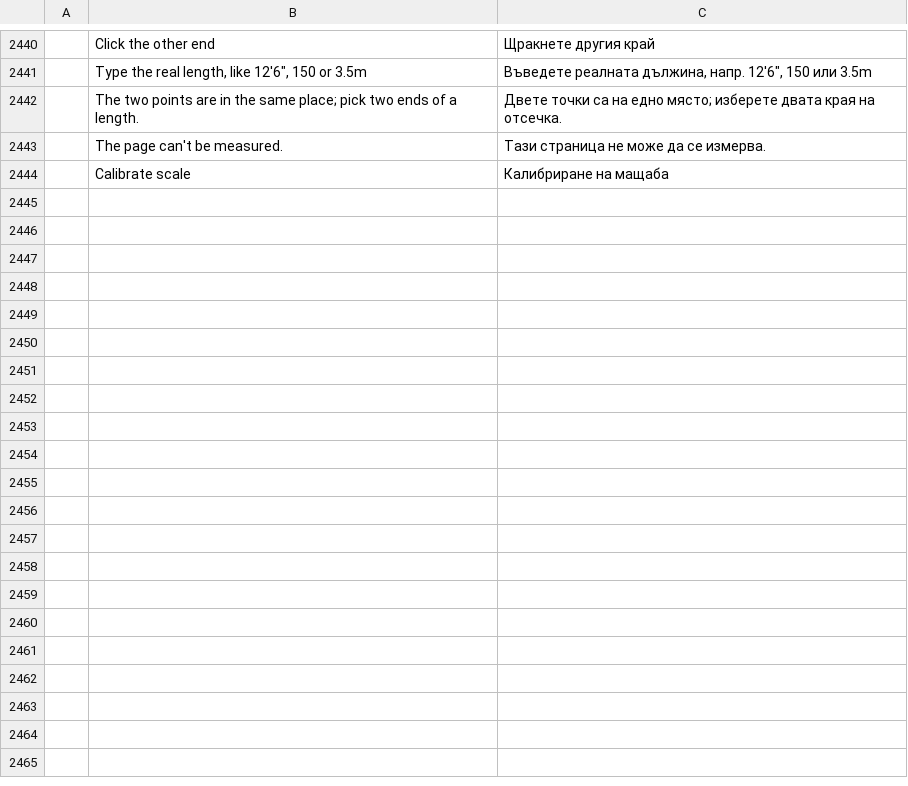
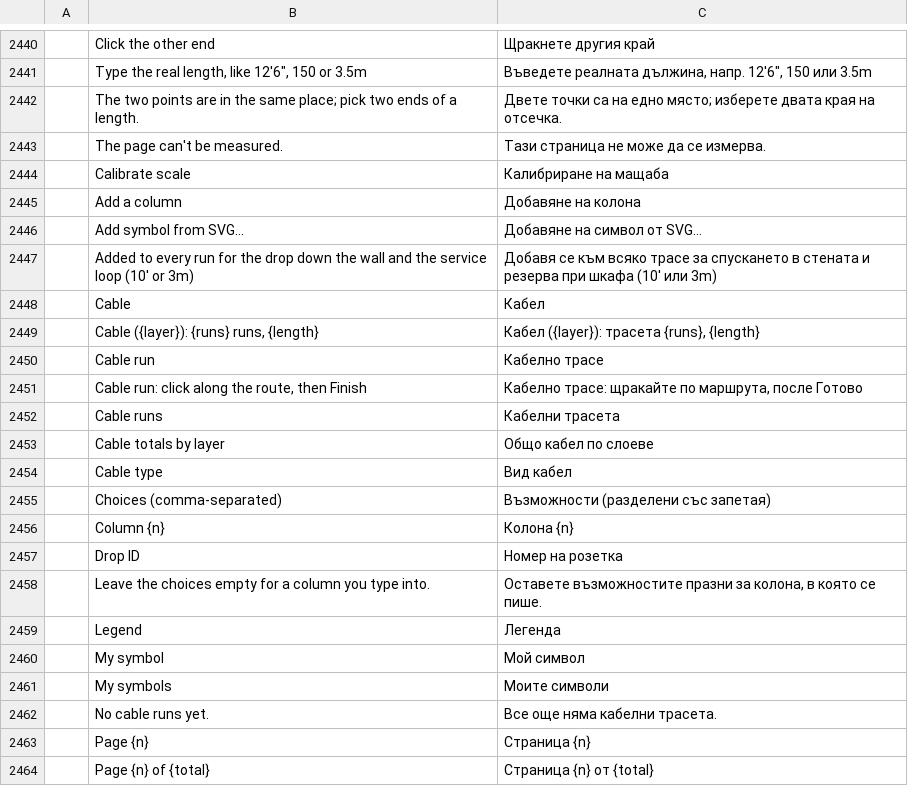
Before and after one commit to Azurehawke/pdfcraft, a TSV file: crates/ui-egui/src/i18n/bg.tsv, drawn as a sheet; only a part is shown, gaps mark what is left out; the diff covers the shown part only; the diff names each change by its address in the sheet, - before the commit and + after, or states it on an @@ line.

```diff
--- a/crates/ui-egui/src/i18n/bg.tsv
+++ b/crates/ui-egui/src/i18n/bg.tsv
+row 2445:  | Add a column | Добавяне на колона
+row 2446:  | Add symbol from SVG… | Добавяне на символ от SVG…
+row 2447:  | Added to every run for the drop down the wall and the service loop (10' or 3m) | Добавя се към всяко трасе за спускането в стената и резерва при шкафа (10' или 3m)
+row 2448:  | Cable | Кабел
+row 2449:  | Cable ({layer}): {runs} runs, {length} | Кабел ({layer}): трасета {runs}, {length}
+row 2450:  | Cable run | Кабелно трасе
+row 2451:  | Cable run: click along the route, then Finish | Кабелно трасе: щракайте по маршрута, после Готово
+row 2452:  | Cable runs | Кабелни трасета
+row 2453:  | Cable totals by layer | Общо кабел по слоеве
+row 2454:  | Cable type | Вид кабел
+row 2455:  | Choices (comma-separated) | Възможности (разделени със запетая)
+row 2456:  | Column {n} | Колона {n}
+row 2457:  | Drop ID | Номер на розетка
+row 2458:  | Leave the choices empty for a column you type into. | Оставете възможностите празни за колона, в която се пише.
+row 2459:  | Legend | Легенда
+row 2460:  | My symbol | Мой символ
+row 2461:  | My symbols | Моите символи
+row 2462:  | No cable runs yet. | Все още няма кабелни трасета.
+row 2463:  | Page {n} | Страница {n}
+row 2464:  | Page {n} of {total} | Страница {n} от {total}
```
Also changed, not shown: 35 added rows elsewhere in this file, crates/ui-egui/src/i18n/ar.tsv, crates/ui-egui/src/i18n/hu.tsv, 12 other files.
